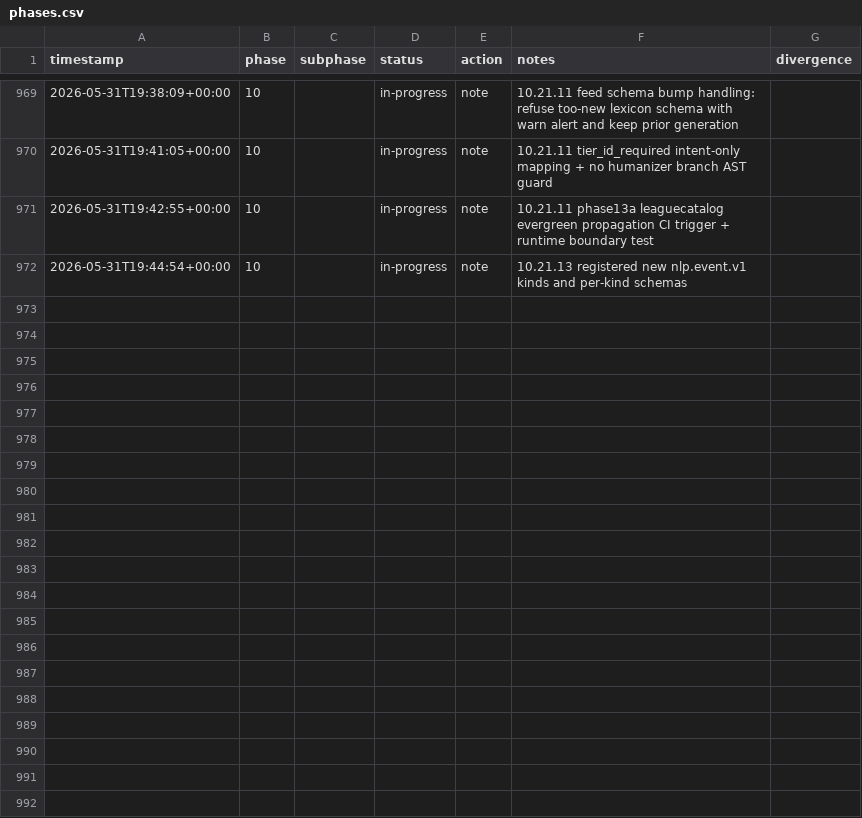
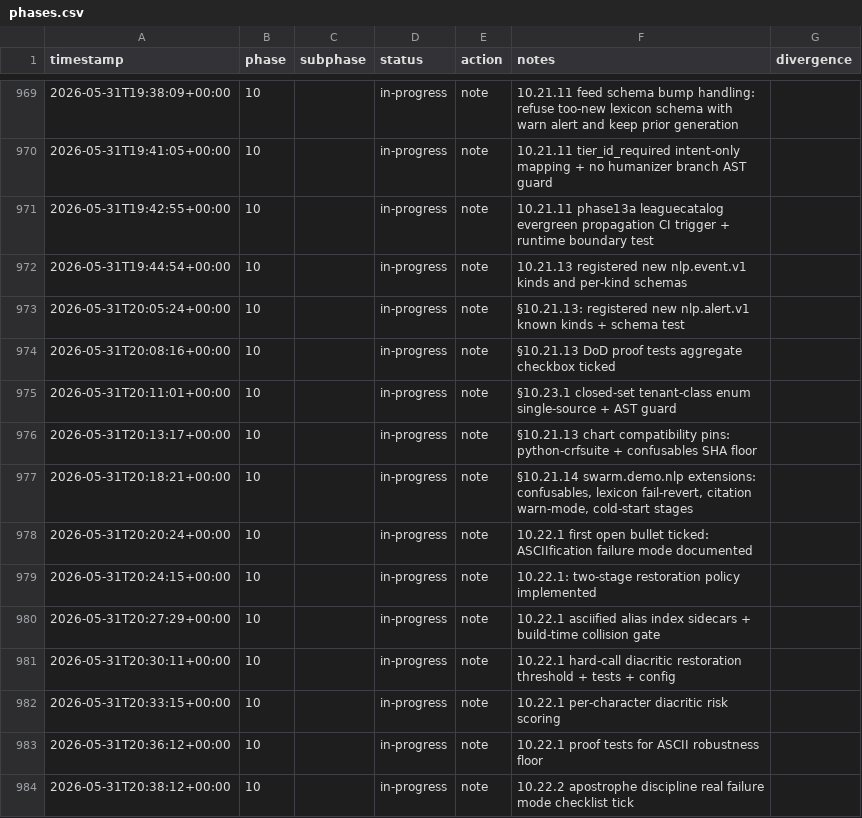
Before and after one commit to metaphy6/negelir, a CSV file: docs/tracking/phases.csv, drawn as a sheet; only a part is shown, gaps mark what is left out.

Commit message:
feat(phase-10): 10.22.1: two-stage restoration policy implemented
Tracker rollup (12 rows):

- [test] phase-10 → in-progress: §10.21.13: registered new nlp.alert.v1 known kinds + schema test
- [test] phase-10 → in-progress: §10.21.13 DoD proof tests aggregate checkbox ticked
- [chore] phase-10 → in-progress: §10.23.1 closed-set tenant-class enum single-source + AST guard
- [chore] phase-10 → in-progress: §10.21.13 chart compatibility pins: python-crfsuite + confusables SHA floor
- [chore] phase-10 → in-progress: §10.21.14 swarm.demo.nlp extensions: confusables, lexicon fail-revert, citation warn-mode, cold-start stages
- [chore] phase-10 → in-progress: 10.22.1 first open bullet ticked: ASCIIfication failure mode documented
- [feat] phase-10 → in-progress: 10.22.1: two-stage restoration policy implemented
- [build] phase-10 → in-progress: 10.22.1 asciified alias index sidecars + build-time collision gate
- [test] phase-10 → in-progress: 10.22.1 hard-call diacritic restoration threshold + tests + config
- [chore] phase-10 → in-progress: 10.22.1 per-character diacritic risk scoring
- [test] phase-10 → in-progress: 10.22.1 proof tests for ASCII robustness floor
- [chore] phase-10 → in-progress: 10.22.2 apostrophe discipline real failure mode checklist tick

```diff
--- a/docs/tracking/phases.csv
+++ b/docs/tracking/phases.csv
@@ -972 +972,13 @@ timestamp,phase,subphase,status,action,notes,divergence
 2026-05-31T19:44:54+00:00,10,,in-progress,note,10.21.13 registered new nlp.event.v1 kinds and per-kind schemas,
+2026-05-31T20:05:24+00:00,10,,in-progress,note,§10.21.13: registered new nlp.alert.v1 known kinds + schema test,
+2026-05-31T20:08:16+00:00,10,,in-progress,note,§10.21.13 DoD proof tests aggregate checkbox ticked,
+2026-05-31T20:11:01+00:00,10,,in-progress,note,§10.23.1 closed-set tenant-class enum single-source + AST guard,
+2026-05-31T20:13:17+00:00,10,,in-progress,note,§10.21.13 chart compatibility pins: python-crfsuite + confusables SHA floor,
+2026-05-31T20:18:21+00:00,10,,in-progress,note,"§10.21.14 swarm.demo.nlp extensions: confusables, lexicon fail-revert, citation warn-mode, cold-start stages",
+2026-05-31T20:20:24+00:00,10,,in-progress,note,10.22.1 first open bullet ticked: ASCIIfication failure mode documented,
+2026-05-31T20:24:15+00:00,10,,in-progress,note,10.22.1: two-stage restoration policy implemented,
+2026-05-31T20:27:29+00:00,10,,in-progress,note,10.22.1 asciified alias index sidecars + build-time collision gate,
+2026-05-31T20:30:11+00:00,10,,in-progress,note,10.22.1 hard-call diacritic restoration threshold + tests + config,
+2026-05-31T20:33:15+00:00,10,,in-progress,note,10.22.1 per-character diacritic risk scoring,
+2026-05-31T20:36:12+00:00,10,,in-progress,note,10.22.1 proof tests for ASCII robustness floor,
+2026-05-31T20:38:12+00:00,10,,in-progress,note,10.22.2 apostrophe discipline real failure mode checklist tick,
```
Also changed, not shown: 33 other files.
